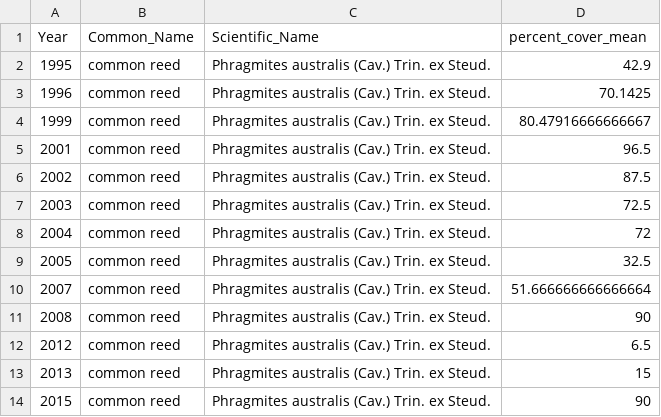
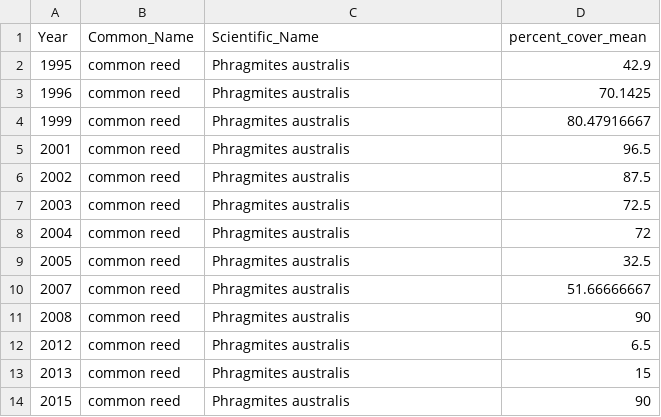
Before and after one commit to mhepner90/LUMCON_ODOTCOMM18, a CSV file: prep/data/phragmites_cims.csv, drawn as a sheet.

Commit message:
fixed scientific name phragmites

```diff
--- a/prep/data/phragmites_cims.csv
+++ b/prep/data/phragmites_cims.csv
@@ -1,14 +1,14 @@
 Year,Common_Name,Scientific_Name,percent_cover_mean
-1995,common reed,Phragmites australis (Cav.) Trin. ex Steud.,42.9
-1996,common reed,Phragmites australis (Cav.) Trin. ex Steud.,70.1425
-1999,common reed,Phragmites australis (Cav.) Trin. ex Steud.,80.47916666666667
-2001,common reed,Phragmites australis (Cav.) Trin. ex Steud.,96.5
-2002,common reed,Phragmites australis (Cav.) Trin. ex Steud.,87.5
-2003,common reed,Phragmites australis (Cav.) Trin. ex Steud.,72.5
-2004,common reed,Phragmites australis (Cav.) Trin. ex Steud.,72
-2005,common reed,Phragmites australis (Cav.) Trin. ex Steud.,32.5
-2007,common reed,Phragmites australis (Cav.) Trin. ex Steud.,51.666666666666664
-2008,common reed,Phragmites australis (Cav.) Trin. ex Steud.,90
-2012,common reed,Phragmites australis (Cav.) Trin. ex Steud.,6.5
-2013,common reed,Phragmites australis (Cav.) Trin. ex Steud.,15
-2015,common reed,Phragmites australis (Cav.) Trin. ex Steud.,90
+1995,common reed,Phragmites australis ,42.9
+1996,common reed,Phragmites australis ,70.1425
+1999,common reed,Phragmites australis ,80.47916667
+2001,common reed,Phragmites australis ,96.5
+2002,common reed,Phragmites australis ,87.5
+2003,common reed,Phragmites australis ,72.5
+2004,common reed,Phragmites australis ,72
+2005,common reed,Phragmites australis ,32.5
+2007,common reed,Phragmites australis ,51.66666667
+2008,common reed,Phragmites australis ,90
+2012,common reed,Phragmites australis ,6.5
+2013,common reed,Phragmites australis ,15
+2015,common reed,Phragmites australis ,90
```
